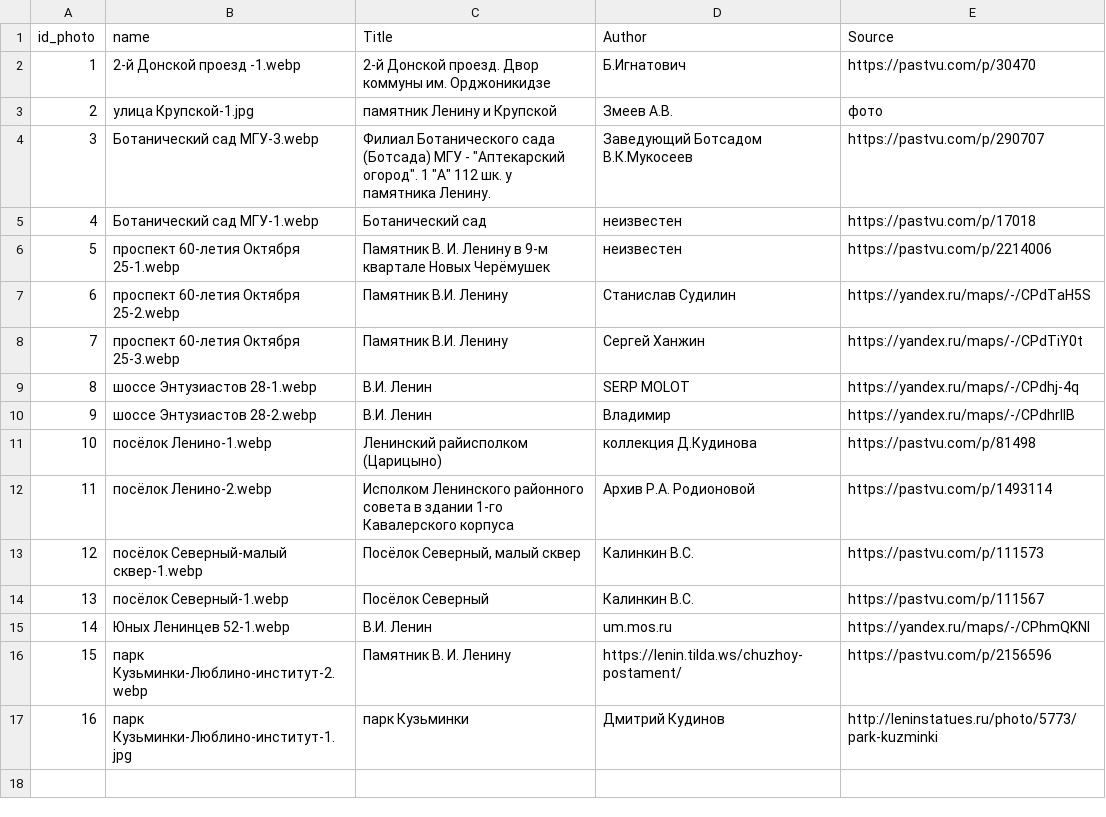
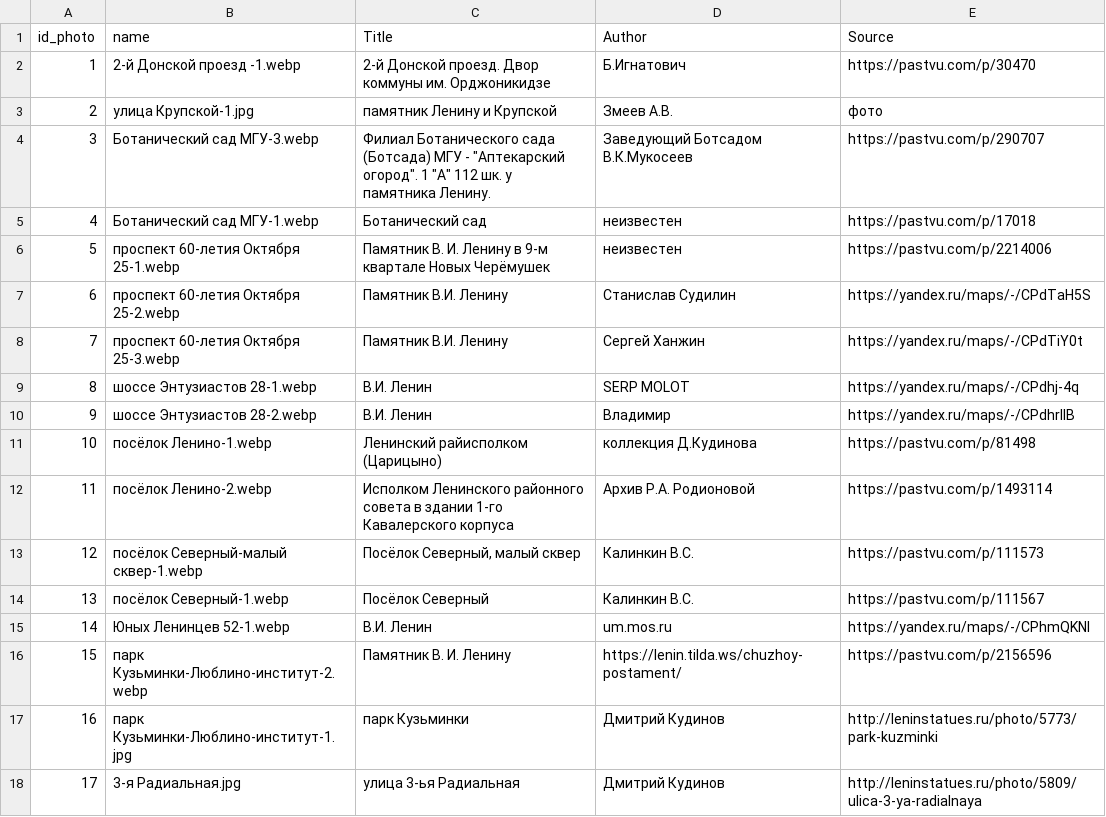
Before and after one commit to spzw06/Lenin_in_moscow, a CSV file: data/images/photo_attribution.csv, drawn as a sheet; the diff names each change by its address in the sheet, - before the commit and + after, or states it on an @@ line.

Commit message:
data update

```diff
--- a/data/images/photo_attribution.csv
+++ b/data/images/photo_attribution.csv
+row 18: 17 | 3-я Радиальная.jpg | улица 3-ья Радиальная | Дмитрий Кудинов | http://leninstatues.ru/photo/5809/ulica-3-ya-radialnaya
```
Also changed, not shown: data/lenin_monuments_coords.csv, 1 other file.
